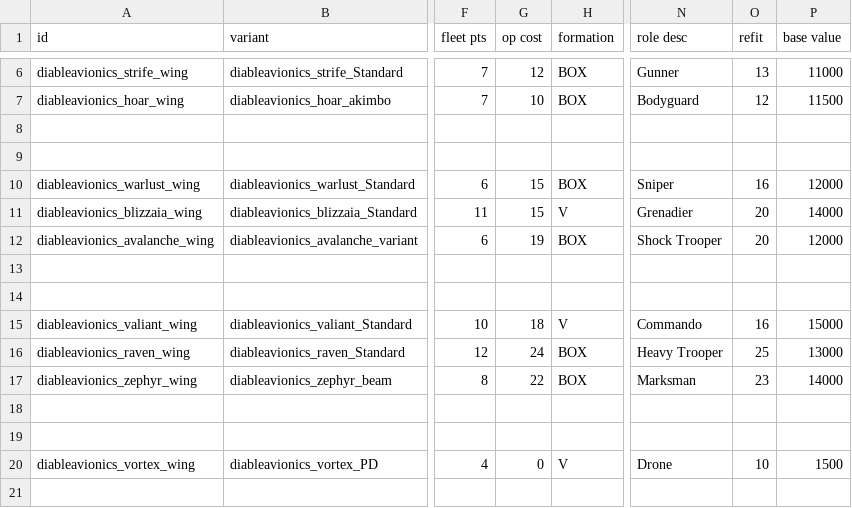
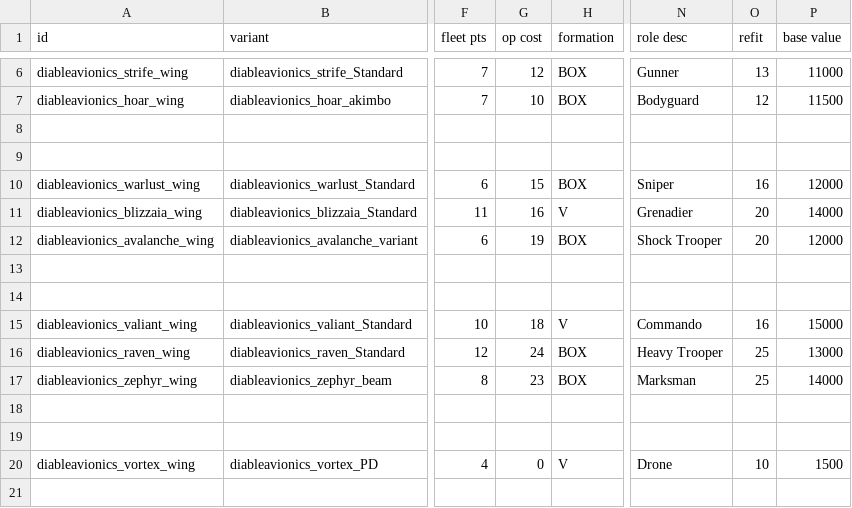
Before and after one commit to scardwell15/diable-avionics, a CSV file: data/hulls/wing_data.csv, drawn as a sheet; only a part is shown, gaps mark what is left out; the diff names each change by its address in the sheet, - before the commit and + after, or states it on an @@ line.

```diff
--- a/data/hulls/wing_data.csv
+++ b/data/hulls/wing_data.csv
-G11 (op cost): 15
+G11 (op cost): 16
-G17 (op cost): 22
+G17 (op cost): 23
-O17 (refit): 23
+O17 (refit): 25
```
Also changed, not shown: data/hulls/ship_data.csv, data/shipsystems/ship_systems.csv, 8 other files.
